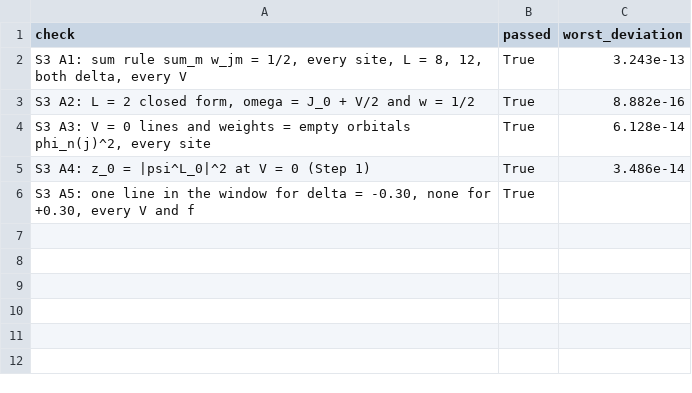
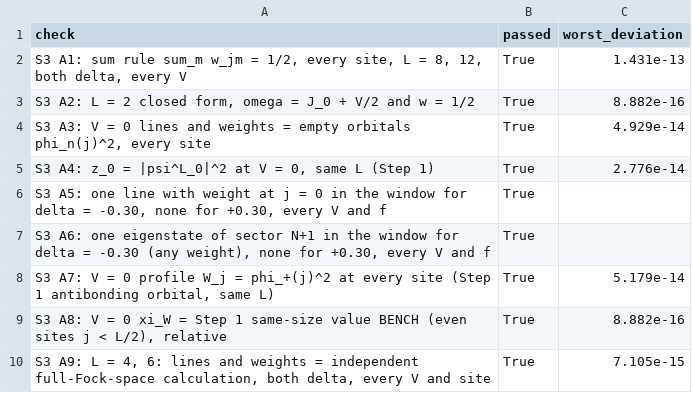
Before and after one commit to kavish707/ssh-model-project, a CSV file: data/step3_checks.csv, drawn as a sheet.

```diff
--- a/data/step3_checks.csv
+++ b/data/step3_checks.csv
@@ -1,6 +1,10 @@
 check,passed,worst_deviation
-"S3 A1: sum rule sum_m w_jm = 1/2, every site, L = 8, 12, both delta, every V",True,3.243e-13
+"S3 A1: sum rule sum_m w_jm = 1/2, every site, L = 8, 12, both delta, every V",True,1.431e-13
 "S3 A2: L = 2 closed form, omega = J_0 + V/2 and w = 1/2",True,8.882e-16
-"S3 A3: V = 0 lines and weights = empty orbitals phi_n(j)^2, every site",True,6.128e-14
-S3 A4: z_0 = |psi^L_0|^2 at V = 0 (Step 1),True,3.486e-14
-"S3 A5: one line in the window for delta = -0.30, none for +0.30, every V and f",True,
+"S3 A3: V = 0 lines and weights = empty orbitals phi_n(j)^2, every site",True,4.929e-14
+"S3 A4: z_0 = |psi^L_0|^2 at V = 0, same L (Step 1)",True,2.776e-14
+"S3 A5: one line with weight at j = 0 in the window for delta = -0.30, none for +0.30, every V and f",True,
+"S3 A6: one eigenstate of sector N+1 in the window for delta = -0.30 (any weight), none for +0.30, every V and f",True,
+"S3 A7: V = 0 profile W_j = phi_+(j)^2 at every site (Step 1 antibonding orbital, same L)",True,5.179e-14
+"S3 A8: V = 0 xi_W = Step 1 same-size value BENCH (even sites j < L/2), relative",True,8.882e-16
+"S3 A9: L = 4, 6: lines and weights = independent full-Fock-space calculation, both delta, every V and site",True,7.105e-15
```
Also changed, not shown: data/step3_z0.csv, 8 other files.
